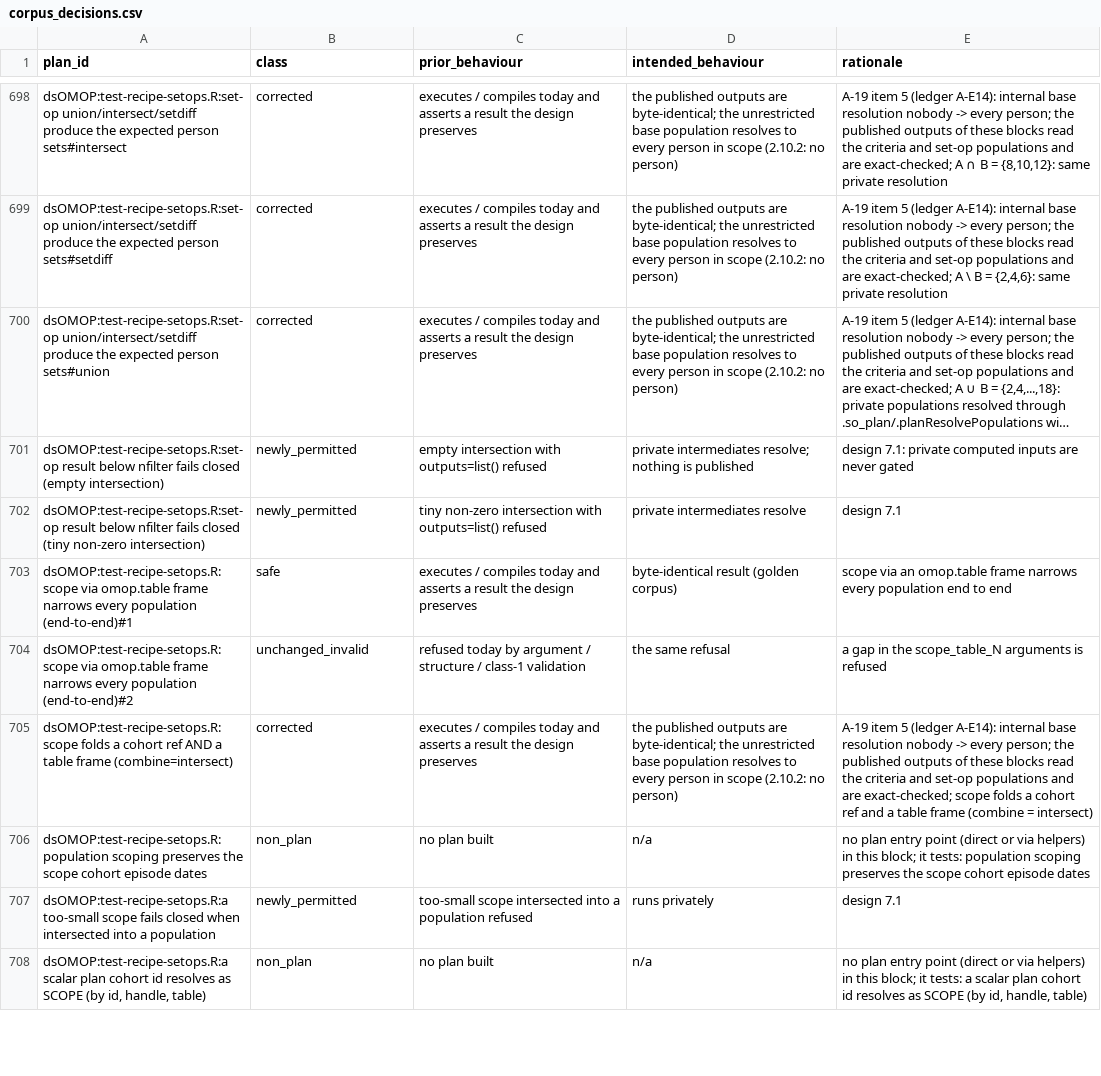
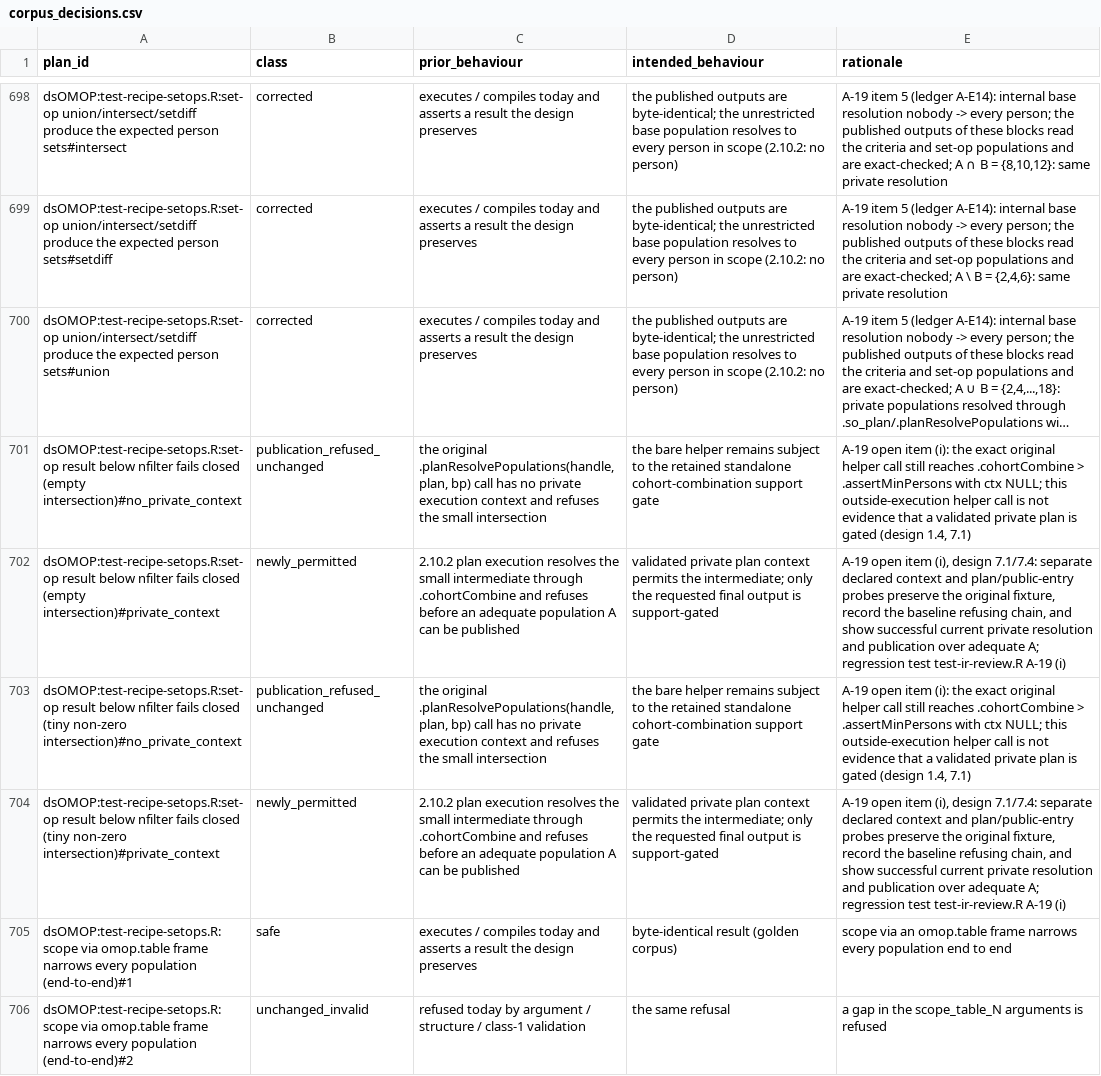
Before and after one commit to isglobal-brge/dsOMOP, a CSV file: tools/ws0/corpus_decisions.csv, drawn as a sheet; only a part is shown, gaps mark what is left out; the shorter side is filled out with more unchanged rows; long unchanged cells end in …; removed rows and columns are numbered as before the commit, all else as after; the diff names each change by its address in the sheet, - before the commit and + after, or states it on an @@ line.

Commit message:
WS-2c A-19: distinguish standalone helper gates from private plan execution

```diff
--- a/tools/ws0/corpus_decisions.csv
+++ b/tools/ws0/corpus_decisions.csv
+row 701: dsOMOP:test-recipe-setops.R:set-op result below nfilter fails closed (empty intersection)#no_private_context | publication_refused_unchanged | the original .planResolvePopulations(handle, plan, bp) call has no private execution context and refuses the small intersection | the bare helper remains subject to the retained standalone cohort-combination support gate | A-19 open item (i): the exact original helper call still reaches .cohortCombine > .assertMinPersons with ctx NULL; this outside-execution helper call is not evidence that a validated private plan is gated (design 1.4, 7.1)
-A702 (plan_id): …closed (empty intersection)
+A702 (plan_id): …closed (empty intersection)#private_context
-C702 (prior_behaviour): empty intersection with outputs=list() refused
+C702 (prior_behaviour): 2.10.2 plan execution resolves the small intermediate through .cohortCombine and refuses before an adequate population A can be published
-D702 (intended_behaviour): private intermediates resolve; nothing is published
+D702 (intended_behaviour): validated private plan context permits the intermediate; only the requested final output is support-gated
-E702 (rationale): design 7.1: private computed inputs are never gated
+E702 (rationale): A-19 open item (i), design 7.1/7.4: separate declared context and plan/public-entry probes preserve the original fixture, record the baseline refusing chain, and show successful current private resolution and publication over adequate A; regression test test-ir-review.R A-19 (i)
-row 702: dsOMOP:test-recipe-setops.R:set-op result below nfilter fails closed (tiny non-zero intersection) | newly_permitted | tiny non-zero intersection with outputs=list() refused | private intermediates resolve | design 7.1
+row 703: dsOMOP:test-recipe-setops.R:set-op result below nfilter fails closed (tiny non-zero intersection)#no_private_context | publication_refused_unchanged | the original .planResolvePopulations(handle, plan, bp) call has no private execution context and refuses the small intersection | the bare helper remains subject to the retained standalone cohort-combination support gate | A-19 open item (i): the exact original helper call still reaches .cohortCombine > .assertMinPersons with ctx NULL; this outside-execution helper call is not evidence that a validated private plan is gated (design 1.4, 7.1)
+row 704: dsOMOP:test-recipe-setops.R:set-op result below nfilter fails closed (tiny non-zero intersection)#private_context | newly_permitted | 2.10.2 plan execution resolves the small intermediate through .cohortCombine and refuses before an adequate population A can be published | validated private plan context permits the intermediate; only the requested final output is support-gated | A-19 open item (i), design 7.1/7.4: separate declared context and plan/public-entry probes preserve the original fixture, record the baseline refusing chain, and show successful current private resolution and publication over adequate A; regression test test-ir-review.R A-19 (i)
```
Also changed, not shown: 4 other files.
